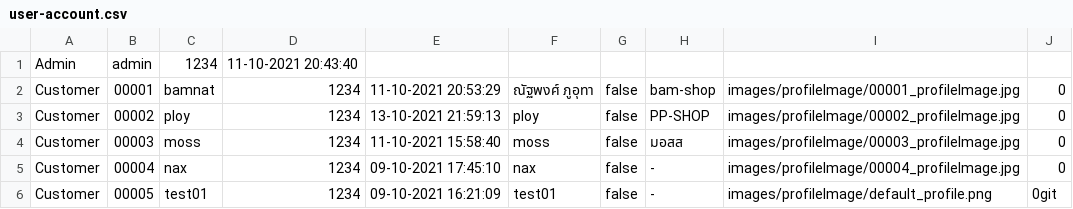
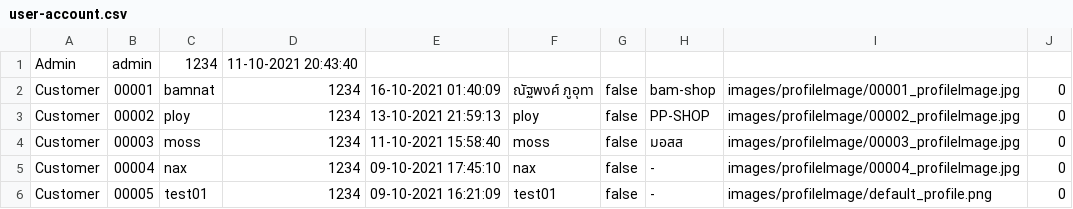
Before and after one commit to nax200/CandD-shopping-application, a CSV file: csv-data/user/user-account.csv, drawn as a sheet.

```diff
--- a/csv-data/user/user-account.csv
+++ b/csv-data/user/user-account.csv
@@ -1,3 +1,3 @@
 Admin,admin,1234,11-10-2021 20:43:40
-Customer,00001,bamnat,1234,11-10-2021 20:53:29,ณัฐพงศ์ ภูอุทา,false,bam-shop,images/profileImage/00001_profileImage.jpg,0
+Customer,00001,bamnat,1234,16-10-2021 01:40:09,ณัฐพงศ์ ภูอุทา,false,bam-shop,images/profileImage/00001_profileImage.jpg,0
 Customer,00002,ploy,1234,13-10-2021 21:59:13,ploy,false,PP-SHOP,images/profileImage/00002_profileImage.jpg,0
@@ -5,2 +5,2 @@ Customer,00003,moss,1234,11-10-2021 15:58:40,moss,false,มอสส,images/prof
 Customer,00004,nax,1234,09-10-2021 17:45:10,nax,false,-,images/profileImage/00004_profileImage.jpg,0
-Customer,00005,test01,1234,09-10-2021 16:21:09,test01,false,-,images/profileImage/default_profile.png,0git
+Customer,00005,test01,1234,09-10-2021 16:21:09,test01,false,-,images/profileImage/default_profile.png,0
```
Also changed, not shown: 9 other files.
